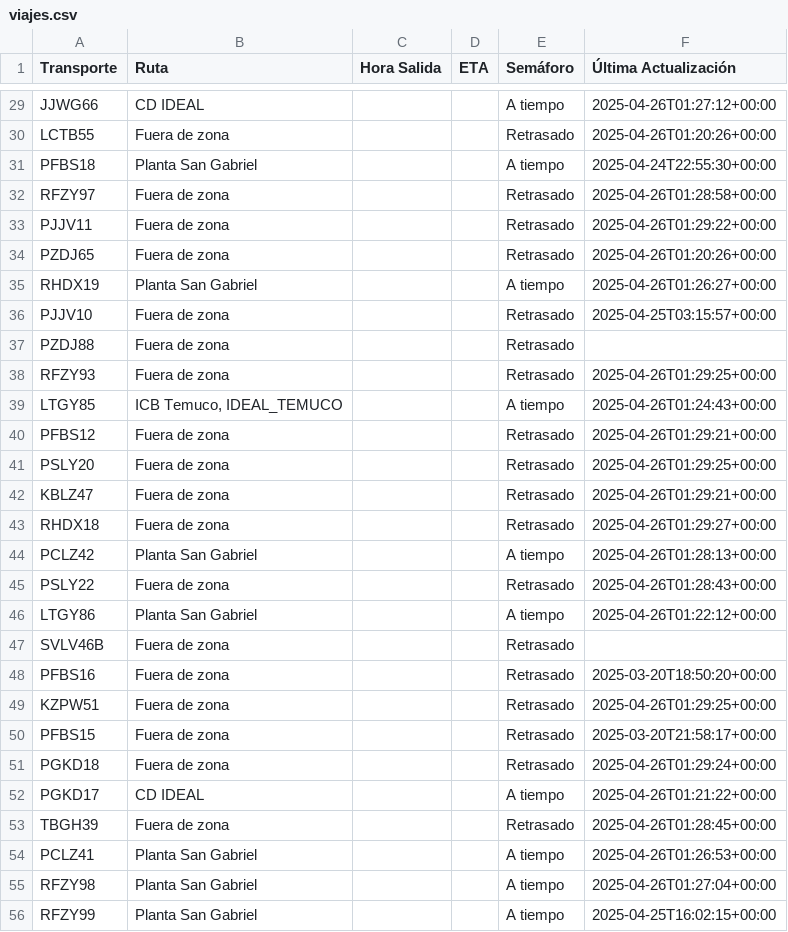
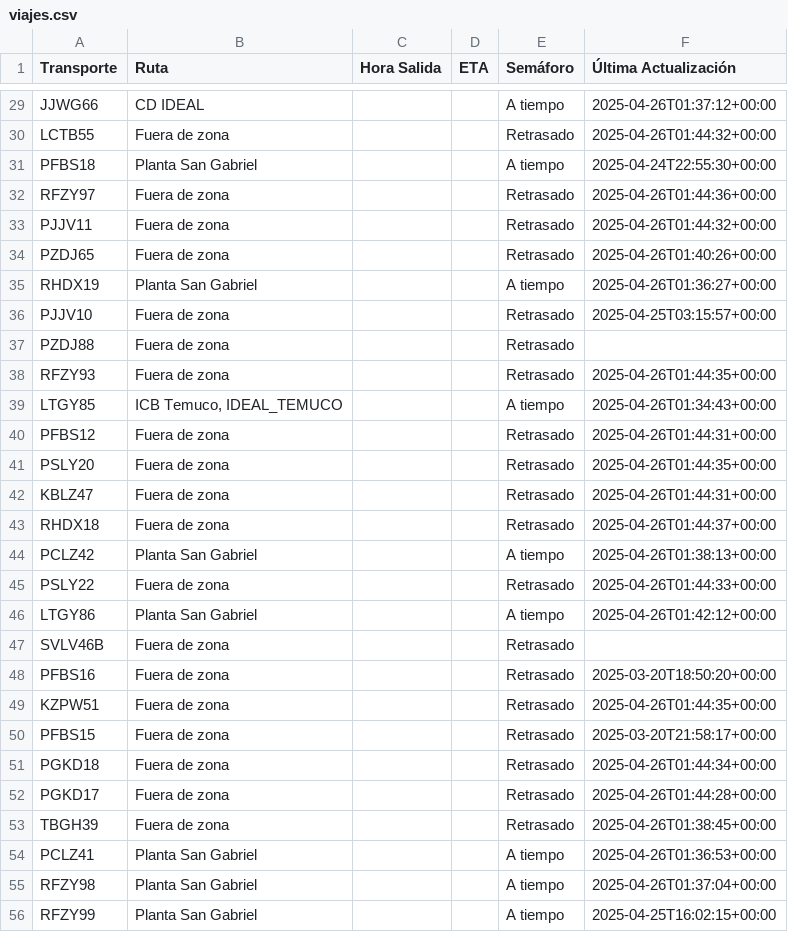
Before and after one commit to ErhickDiaz/Semaforo, a CSV file: viajes.csv, drawn as a sheet; only a part is shown, gaps mark what is left out; the diff covers the shown part only; the diff names each change by its address in the sheet, - before the commit and + after, or states it on an @@ line.

Commit message:
Actualización automática de viajes.csv

```diff
--- a/viajes.csv
+++ b/viajes.csv
-F29 (Última Actualización): 2025-04-26T01:27:12+00:00
+F29 (Última Actualización): 2025-04-26T01:37:12+00:00
-F30 (Última Actualización): 2025-04-26T01:20:26+00:00
+F30 (Última Actualización): 2025-04-26T01:44:32+00:00
-F32 (Última Actualización): 2025-04-26T01:28:58+00:00
+F32 (Última Actualización): 2025-04-26T01:44:36+00:00
-F33 (Última Actualización): 2025-04-26T01:29:22+00:00
+F33 (Última Actualización): 2025-04-26T01:44:32+00:00
-F34 (Última Actualización): 2025-04-26T01:20:26+00:00
+F34 (Última Actualización): 2025-04-26T01:40:26+00:00
-F35 (Última Actualización): 2025-04-26T01:26:27+00:00
+F35 (Última Actualización): 2025-04-26T01:36:27+00:00
-F38 (Última Actualización): 2025-04-26T01:29:25+00:00
+F38 (Última Actualización): 2025-04-26T01:44:35+00:00
-F39 (Última Actualización): 2025-04-26T01:24:43+00:00
+F39 (Última Actualización): 2025-04-26T01:34:43+00:00
-F40 (Última Actualización): 2025-04-26T01:29:21+00:00
+F40 (Última Actualización): 2025-04-26T01:44:31+00:00
-F41 (Última Actualización): 2025-04-26T01:29:25+00:00
+F41 (Última Actualización): 2025-04-26T01:44:35+00:00
-F42 (Última Actualización): 2025-04-26T01:29:21+00:00
+F42 (Última Actualización): 2025-04-26T01:44:31+00:00
-F43 (Última Actualización): 2025-04-26T01:29:27+00:00
+F43 (Última Actualización): 2025-04-26T01:44:37+00:00
-F44 (Última Actualización): 2025-04-26T01:28:13+00:00
+F44 (Última Actualización): 2025-04-26T01:38:13+00:00
-F45 (Última Actualización): 2025-04-26T01:28:43+00:00
+F45 (Última Actualización): 2025-04-26T01:44:33+00:00
-F46 (Última Actualización): 2025-04-26T01:22:12+00:00
+F46 (Última Actualización): 2025-04-26T01:42:12+00:00
-F49 (Última Actualización): 2025-04-26T01:29:25+00:00
+F49 (Última Actualización): 2025-04-26T01:44:35+00:00
-F51 (Última Actualización): 2025-04-26T01:29:24+00:00
+F51 (Última Actualización): 2025-04-26T01:44:34+00:00
-B52 (Ruta): CD IDEAL
+B52 (Ruta): Fuera de zona
-E52 (Semáforo): A tiempo
+E52 (Semáforo): Retrasado
-F52 (Última Actualización): 2025-04-26T01:21:22+00:00
+F52 (Última Actualización): 2025-04-26T01:44:28+00:00
-F53 (Última Actualización): 2025-04-26T01:28:45+00:00
+F53 (Última Actualización): 2025-04-26T01:38:45+00:00
-F54 (Última Actualización): 2025-04-26T01:26:53+00:00
+F54 (Última Actualización): 2025-04-26T01:36:53+00:00
-F55 (Última Actualización): 2025-04-26T01:27:04+00:00
+F55 (Última Actualización): 2025-04-26T01:37:04+00:00
```
Also changed, not shown: 53 edited cells elsewhere in this file.
